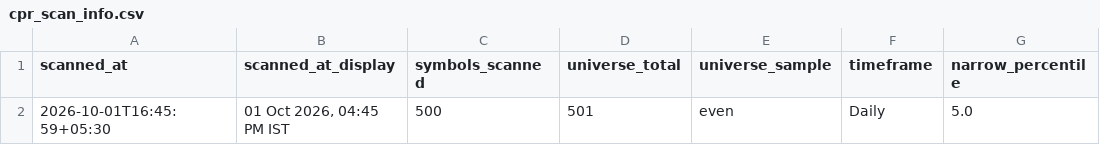
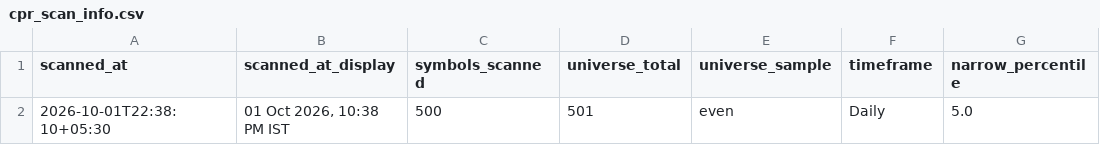
Before and after one commit to anilkumarkmys/breakoutscanner, a CSV file: data_cache/cpr_scan_info.csv, drawn as a sheet; only a part is shown; the diff names each change by its address in the sheet, - before the commit and + after, or states it on an @@ line.

```diff
--- a/data_cache/cpr_scan_info.csv
+++ b/data_cache/cpr_scan_info.csv
-A2 (scanned_at): 2026-10-01T16:45:59+05:30
+A2 (scanned_at): 2026-10-01T22:38:10+05:30
-B2 (scanned_at_display): 01 Oct 2026, 04:45 PM IST
+B2 (scanned_at_display): 01 Oct 2026, 10:38 PM IST
```
Also changed, not shown: data_cache/scan_info.csv, 6 other files.
